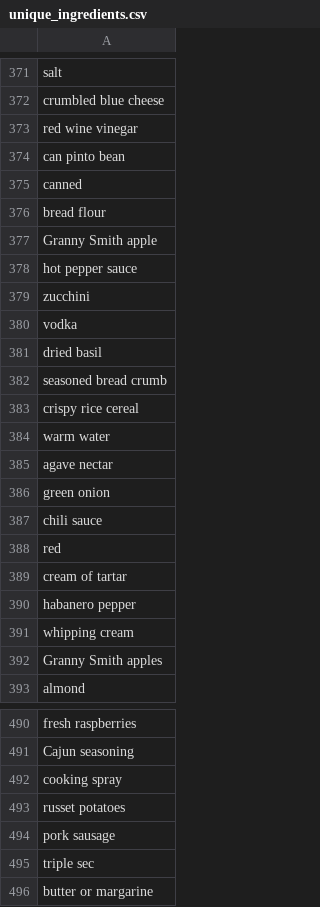
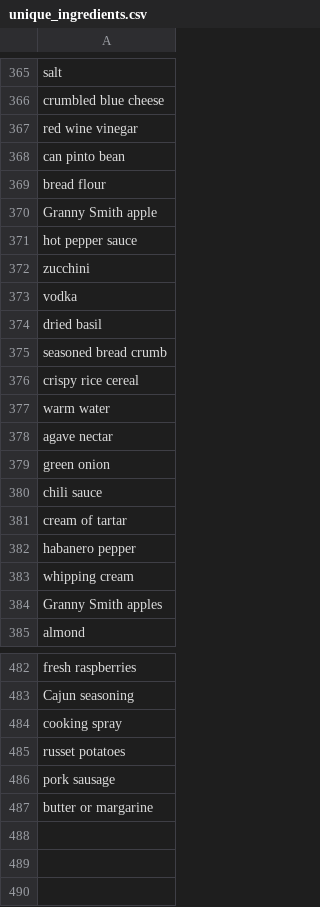
Before and after one commit to EsotericSquishyy/tentatively-hungry, a CSV file: Datasets/unique_ingredients.csv, drawn as a sheet; only a part is shown, gaps mark what is left out; the diff covers the shown part only; the diff names each change by its address in the sheet, - before the commit and + after, or states it on an @@ line.

```diff
--- a/Datasets/unique_ingredients.csv
+++ b/Datasets/unique_ingredients.csv
-row 375: canned
-row 388: red
-row 495: triple sec
```
Also changed, not shown: 6 removed rows elsewhere in this file, 2 other files.
